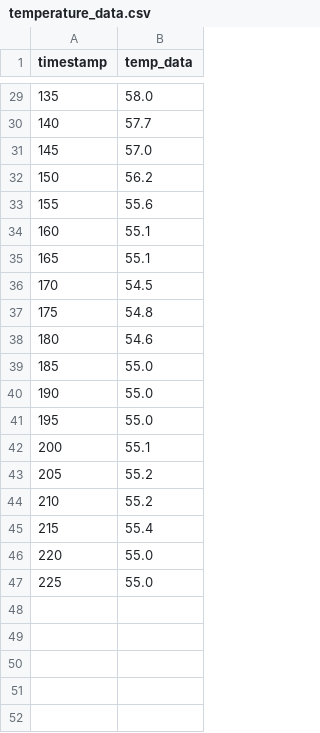
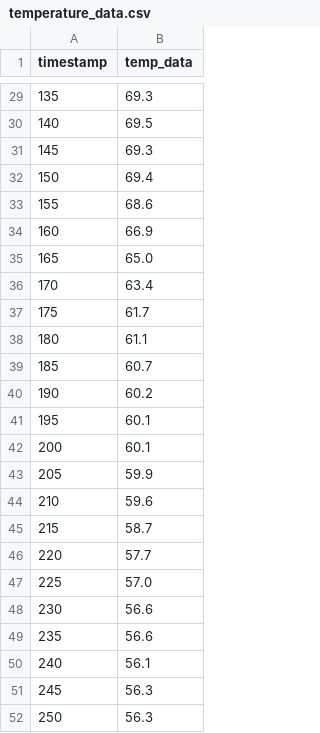
Before and after one commit to ajaviles13/video-data-visualizations-overlay, a CSV file: input/temperature_data.csv, drawn as a sheet; only a part is shown, gaps mark what is left out; the diff covers the shown part only.

```diff
--- a/input/temperature_data.csv
+++ b/input/temperature_data.csv
@@ -29,19 +29,24 @@ timestamp,temp_data
-135,58.0
-140,57.7
-145,57.0
-150,56.2
-155,55.6
-160,55.1
-165,55.1
-170,54.5
-175,54.8
-180,54.6
-185,55.0
-190,55.0
-195,55.0
-200,55.1
-205,55.2
-210,55.2
-215,55.4
-220,55.0
-225,55.0
+135,69.3
+140,69.5
+145,69.3
+150,69.4
+155,68.6
+160,66.9
+165,65.0
+170,63.4
+175,61.7
+180,61.1
+185,60.7
+190,60.2
+195,60.1
+200,60.1
+205,59.9
+210,59.6
+215,58.7
+220,57.7
+225,57.0
+230,56.6
+235,56.6
+240,56.1
+245,56.3
+250,56.3
```
Also changed, not shown: 27 edited cells elsewhere in this file, input/heartrate.csv, 17 other files.
